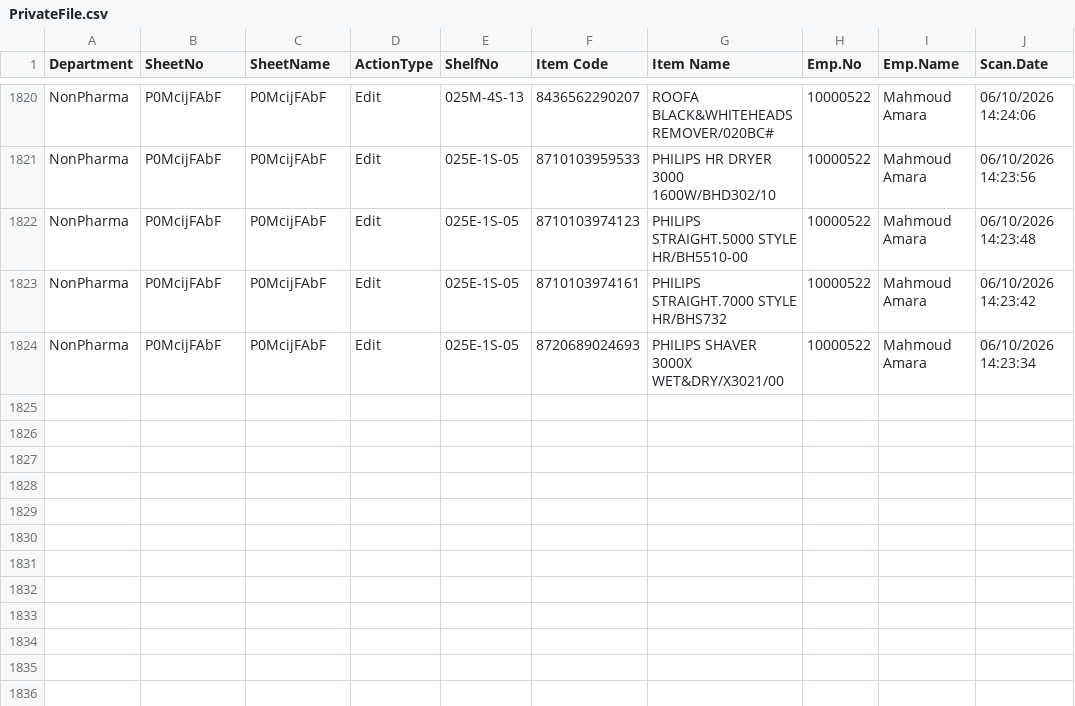
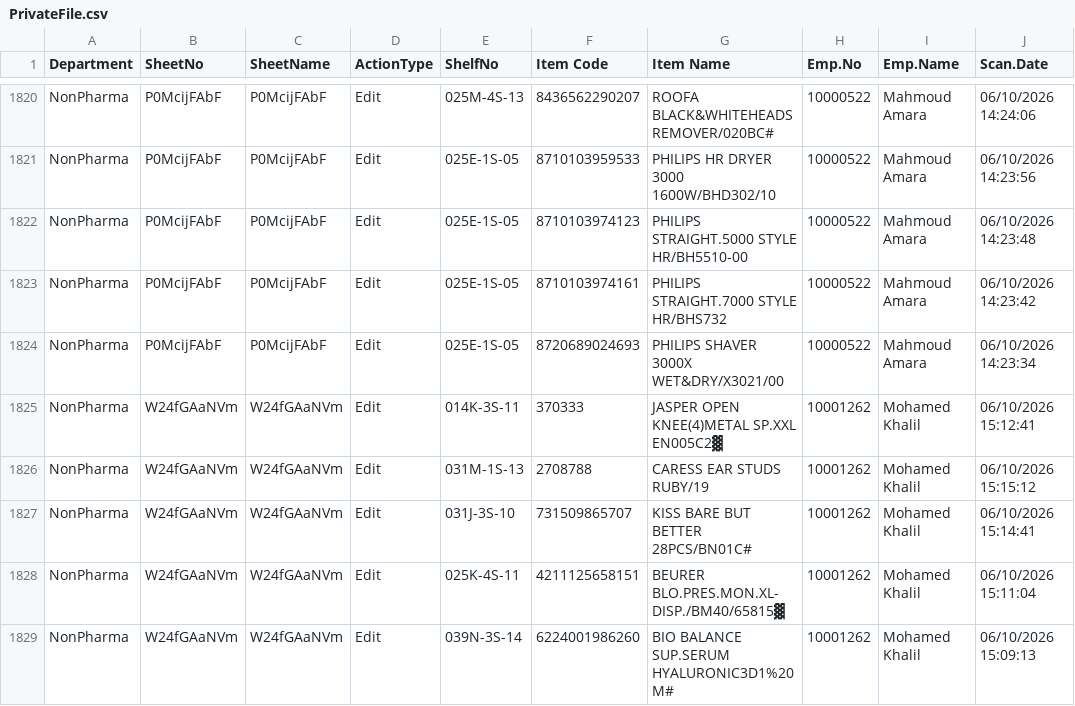
Before and after one commit to sysorapro/warehouse-scanner-Data, a CSV file: PrivateFile.csv, drawn as a sheet; only a part is shown, gaps mark what is left out; the diff names each change by its address in the sheet, - before the commit and + after, or states it on an @@ line.

Commit message:
Warehouse Scanner: log 5 private file line(s)

```diff
--- a/PrivateFile.csv
+++ b/PrivateFile.csv
+row 1825: NonPharma | W24fGAaNVm | W24fGAaNVm | Edit | 014K-3S-11 | 370333 | JASPER OPEN KNEE(4)METAL SP.XXL EN005C2▓ | 10001262 | Mohamed Khalil | 06/10/2026 15:12:41
+row 1826: NonPharma | W24fGAaNVm | W24fGAaNVm | Edit | 031M-1S-13 | 2708788 | CARESS EAR STUDS RUBY/19 | 10001262 | Mohamed Khalil | 06/10/2026 15:15:12
+row 1827: NonPharma | W24fGAaNVm | W24fGAaNVm | Edit | 031J-3S-10 | 731509865707 | KISS BARE BUT BETTER 28PCS/BN01C# | 10001262 | Mohamed Khalil | 06/10/2026 15:14:41
+row 1828: NonPharma | W24fGAaNVm | W24fGAaNVm | Edit | 025K-4S-11 | 4211125658151 | BEURER BLO.PRES.MON.XL-DISP./BM40/65815▓ | 10001262 | Mohamed Khalil | 06/10/2026 15:11:04
+row 1829: NonPharma | W24fGAaNVm | W24fGAaNVm | Edit | 039N-3S-14 | 6224001986260 | BIO BALANCE SUP.SERUM HYALURONIC3D1%20M# | 10001262 | Mohamed Khalil | 06/10/2026 15:09:13
```
